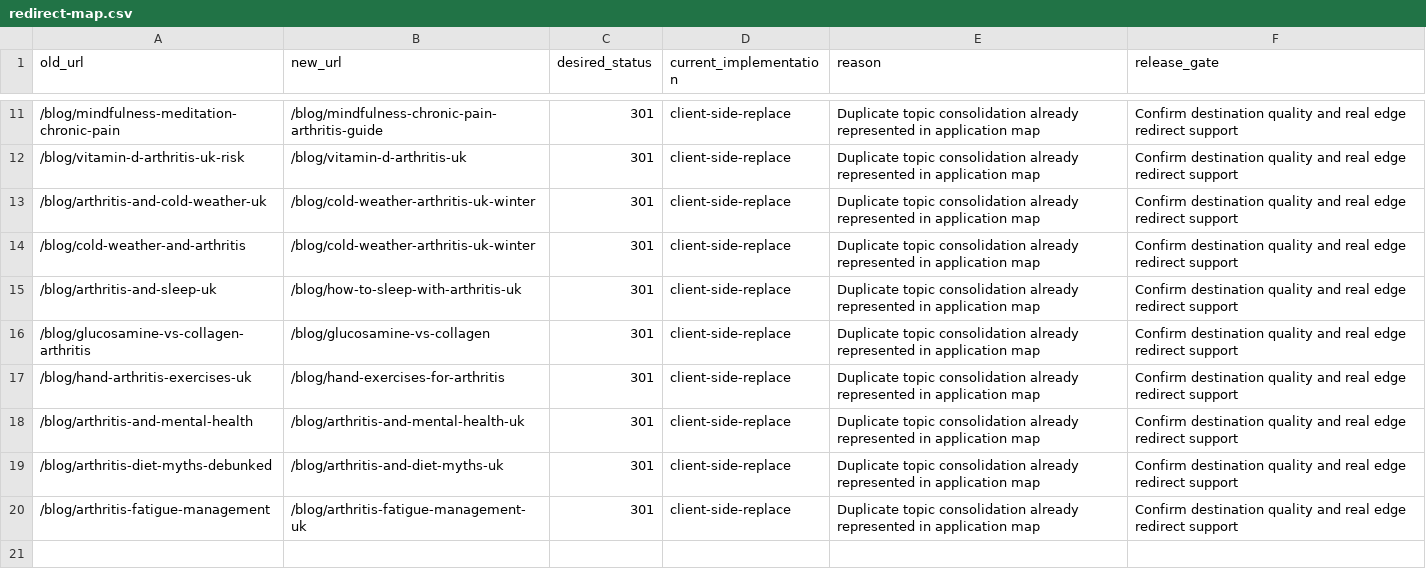
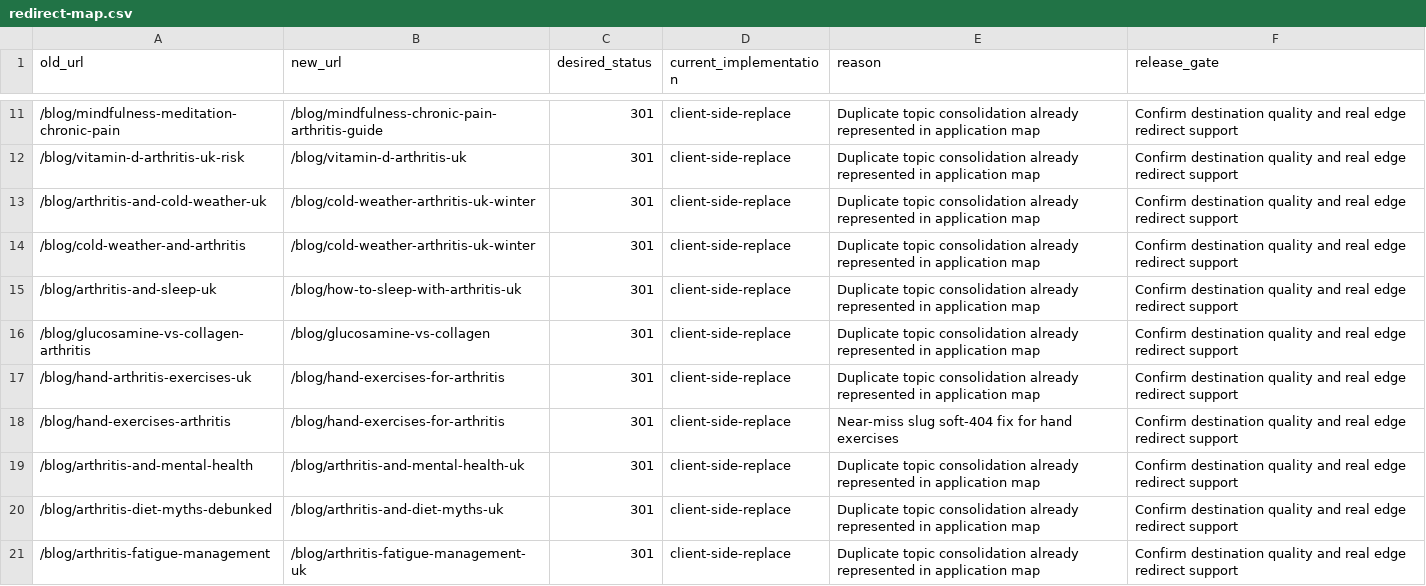
Before and after one commit to Louis-Maxwell/livingwitharthritis, a CSV file: docs/seo/redirect-map.csv, drawn as a sheet; only a part is shown, gaps mark what is left out.

Commit message:
Audit fixes: AI identity scrub, soft-404, tests, remove Supabase path.
- Drop Oswestry from validate-ai-identity; scrub donate FAQ / llms-full
  to UK national charity / remote UK support (street stays empty)
- Soft-404: unknown /blog/:slug head is Page not found + noindex;
  generate-404 hard-404s unknown blog/city prefixes instead of SPA shell
- Align OG/contact/ChatBot/voiceover tests to current UI and DEFAULT_OG_PATH
- Remove src/integrations/supabase and @supabase/supabase-js; eslint ignore
  leftover supabase/functions; hand-exercises-arthritis redirect

```diff
--- a/docs/seo/redirect-map.csv
+++ b/docs/seo/redirect-map.csv
@@ -17,2 +17,3 @@ old_url,new_url,desired_status,current_implementation,reason,release_gate
 /blog/hand-arthritis-exercises-uk,/blog/hand-exercises-for-arthritis,301,client-side-replace,Duplicate topic consolidation already represented in application map,Confirm destination quality and real edge redirect support
+/blog/hand-exercises-arthritis,/blog/hand-exercises-for-arthritis,301,client-side-replace,Near-miss slug soft-404 fix for hand exercises,Confirm destination quality and real edge redirect support
 /blog/arthritis-and-mental-health,/blog/arthritis-and-mental-health-uk,301,client-side-replace,Duplicate topic consolidation already represented in application map,Confirm destination quality and real edge redirect support
```
Also changed, not shown: 21 other files.
